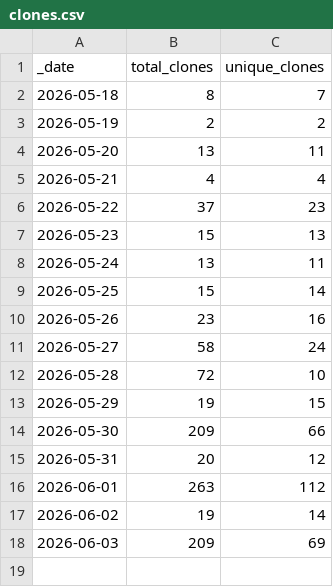
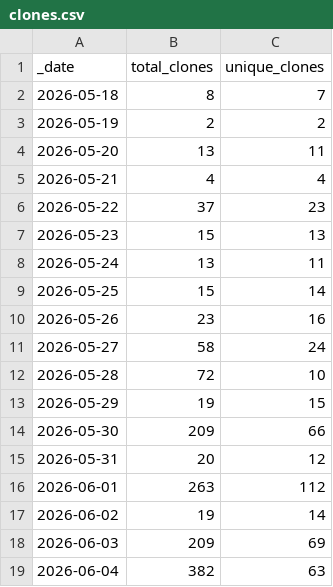
Before and after one commit to NOAA-GFDL/MDTF-diagnostics, a CSV file: traffic/clones.csv, drawn as a sheet; the diff names each change by its address in the sheet, - before the commit and + after, or states it on an @@ line.

```diff
--- a/traffic/clones.csv
+++ b/traffic/clones.csv
+row 19: 2026-06-04 | 382 | 63
```
Also changed, not shown: traffic/views.csv, 1 other file.
